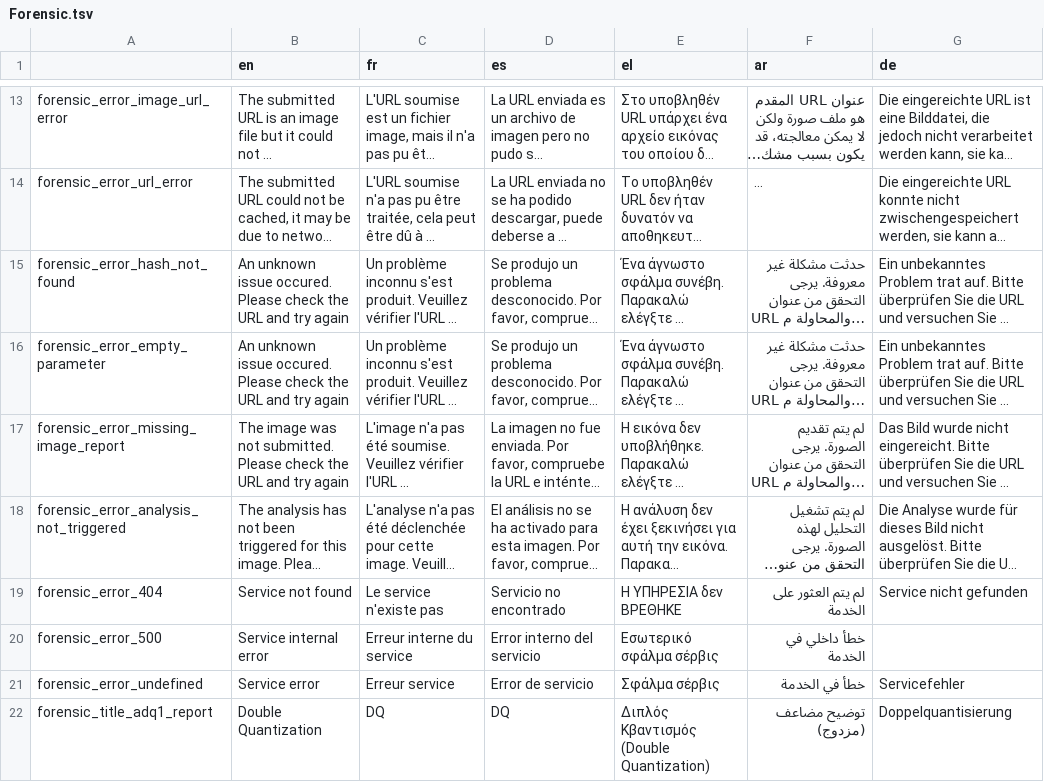
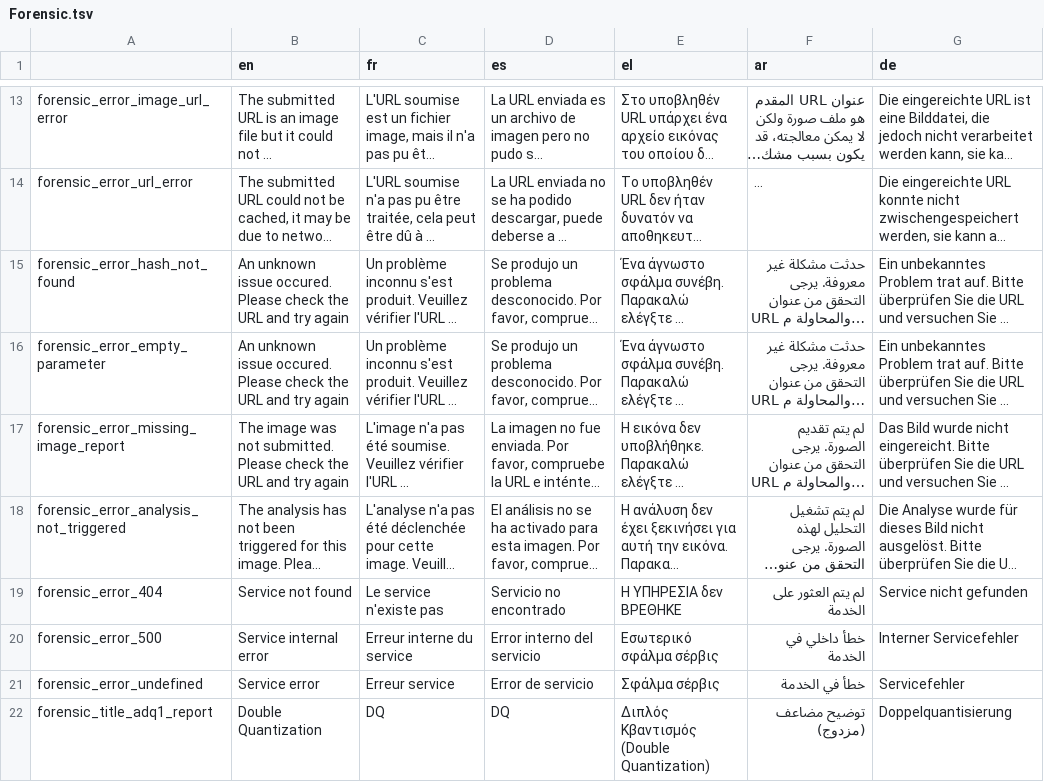
Before and after one commit to AFP-Medialab/InVID-Translations, a TSV file: components/NavItems/tools/Forensic.tsv, drawn as a sheet; only a part is shown, gaps mark what is left out; long unchanged cells end in …; the diff names each change by its address in the sheet, - before the commit and + after, or states it on an @@ line.

```diff
--- a/components/NavItems/tools/Forensic.tsv
+++ b/components/NavItems/tools/Forensic.tsv
-G20 (de): (empty)
+G20 (de): Interner Servicefehler
```
Also changed, not shown: components/NavItems/tools/Geolocalizer.tsv, components/NavItems/tools/SyntheticImageDetection.tsv, 4 other files.
